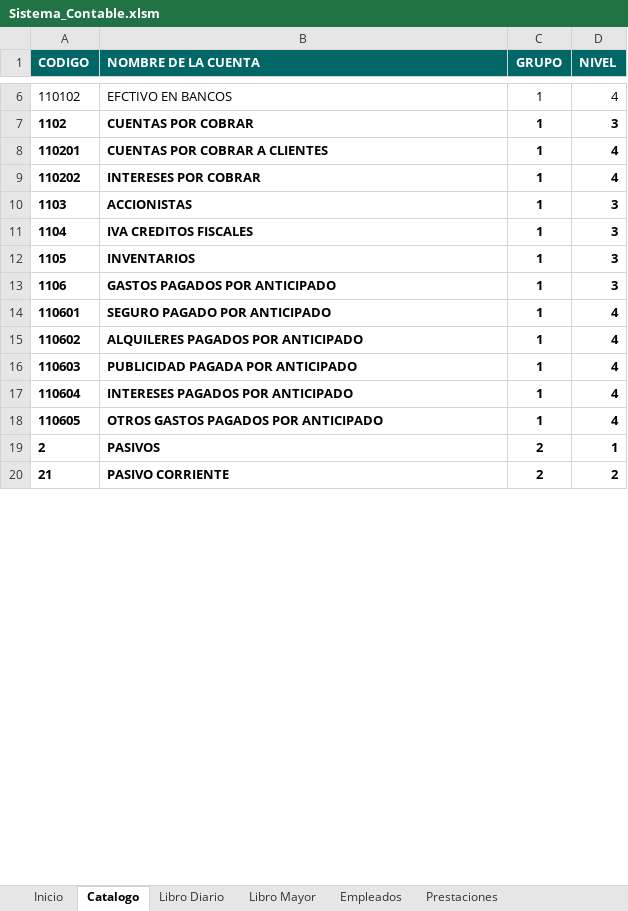
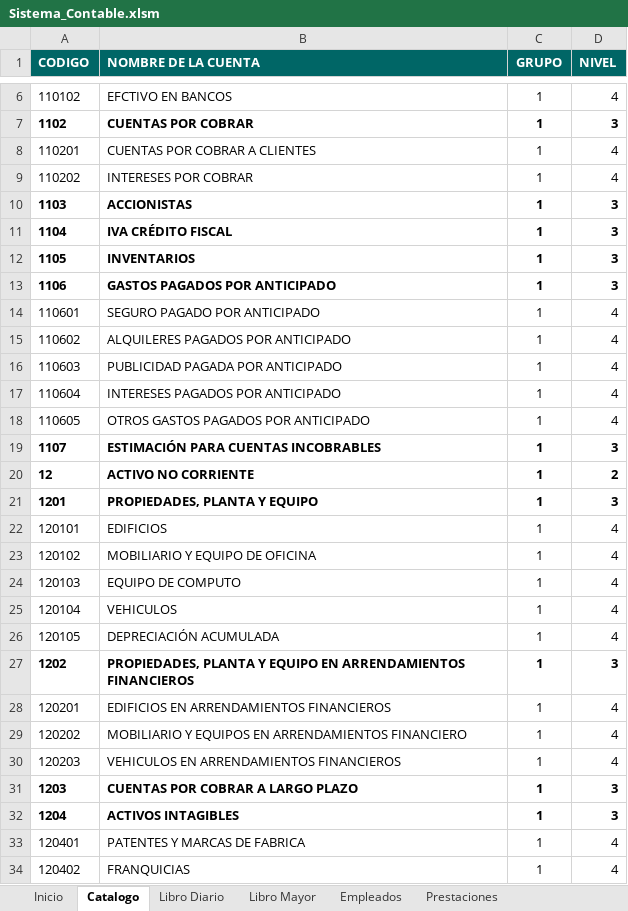
Before and after one commit to claudia17018/Sistema-Contable, an Excel workbook: Sistema_Contable.xlsm, sheet Catalogo, drawn as a sheet; only a part is shown, gaps mark what is left out; the shorter side is filled out with more unchanged rows; values as stored, in another font and other column widths than the file's, no borders; table styles not drawn; the diff covers the shown part only; the diff names each change by its address in the sheet, - before the commit and + after, or states it on an @@ line.

```diff
--- a/Sistema_Contable.xlsm (sheet Catalogo)
+++ b/Sistema_Contable.xlsm (sheet Catalogo)
-A8:D9 bold: on
+A8:D9 bold: off
-B11 (NOMBRE DE LA CUENTA): IVA CREDITOS FISCALES
+B11 (NOMBRE DE LA CUENTA): IVA CRÉDITO FISCAL
-A14:D18 bold: on
+A14:D18 bold: off
+row 19: 1107 | ESTIMACIÓN PARA CUENTAS INCOBRABLES | 1 | 3
+row 20: 12 | ACTIVO NO CORRIENTE | 1 | 2
+row 21: 1201 | PROPIEDADES, PLANTA Y EQUIPO | 1 | 3
+row 22: 120101 | EDIFICIOS | 1 | 4
+row 23: 120102 | MOBILIARIO Y EQUIPO DE OFICINA | 1 | 4
+row 24: 120103 | EQUIPO DE COMPUTO | 1 | 4
+row 25: 120104 | VEHICULOS | 1 | 4
+row 26: 120105 | DEPRECIACIÓN ACUMULADA | 1 | 4
+row 27: 1202 | PROPIEDADES, PLANTA Y EQUIPO EN ARRENDAMIENTOS FINANCIEROS | 1 | 3
+row 28: 120201 | EDIFICIOS EN ARRENDAMIENTOS FINANCIEROS | 1 | 4
+row 29: 120202 | MOBILIARIO Y EQUIPOS EN ARRENDAMIENTOS FINANCIERO | 1 | 4
+row 30: 120203 | VEHICULOS EN ARRENDAMIENTOS FINANCIEROS | 1 | 4
+row 31: 1203 | CUENTAS POR COBRAR A LARGO PLAZO | 1 | 3
+row 32: 1204 | ACTIVOS INTAGIBLES | 1 | 3
+row 33: 120401 | PATENTES Y MARCAS DE FABRICA | 1 | 4
+row 34: 120402 | FRANQUICIAS | 1 | 4
```
Also changed, not shown: other rows of this sheet, sheet Libro Diario, charts or pictures.
